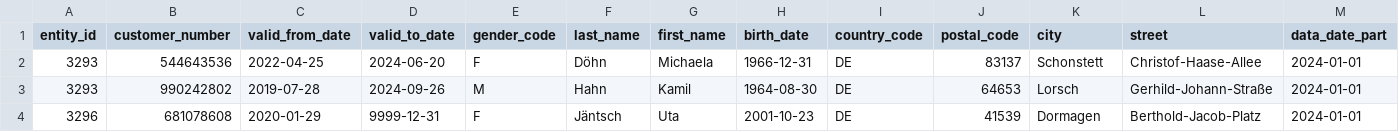
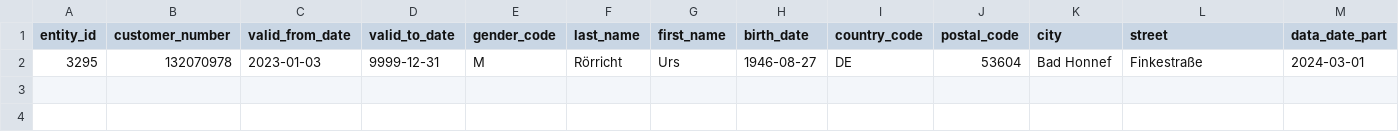
Before and after one commit to PeterEbel/iceberg, a CSV file: data/2024-03-01.csv, drawn as a sheet.

```diff
--- a/data/2024-03-01.csv
+++ b/data/2024-03-01.csv
@@ -1,4 +1,2 @@
 entity_id|customer_number|valid_from_date|valid_to_date|gender_code|last_name|first_name|birth_date|country_code|postal_code|city|street|data_date_part
-3293|544643536|2022-04-25|2024-06-20|F|Döhn|Michaela|1966-12-31|DE|83137|Schonstett|Christof-Haase-Allee|2024-01-01
-3293|990242802|2019-07-28|2024-09-26|M|Hahn|Kamil|1964-08-30|DE|64653|Lorsch|Gerhild-Johann-Straße|2024-01-01
-3296|681078608|2020-01-29|9999-12-31|F|Jäntsch|Uta|2001-10-23|DE|41539|Dormagen|Berthold-Jacob-Platz|2024-01-01
+3295|132070978|2023-01-03|9999-12-31|M|Rörricht|Urs|1946-08-27|DE|53604|Bad Honnef|Finkestraße|2024-03-01
```
Also changed, not shown: data/2024-02-01.csv, data/2024-04-01.csv, 6 other files.
